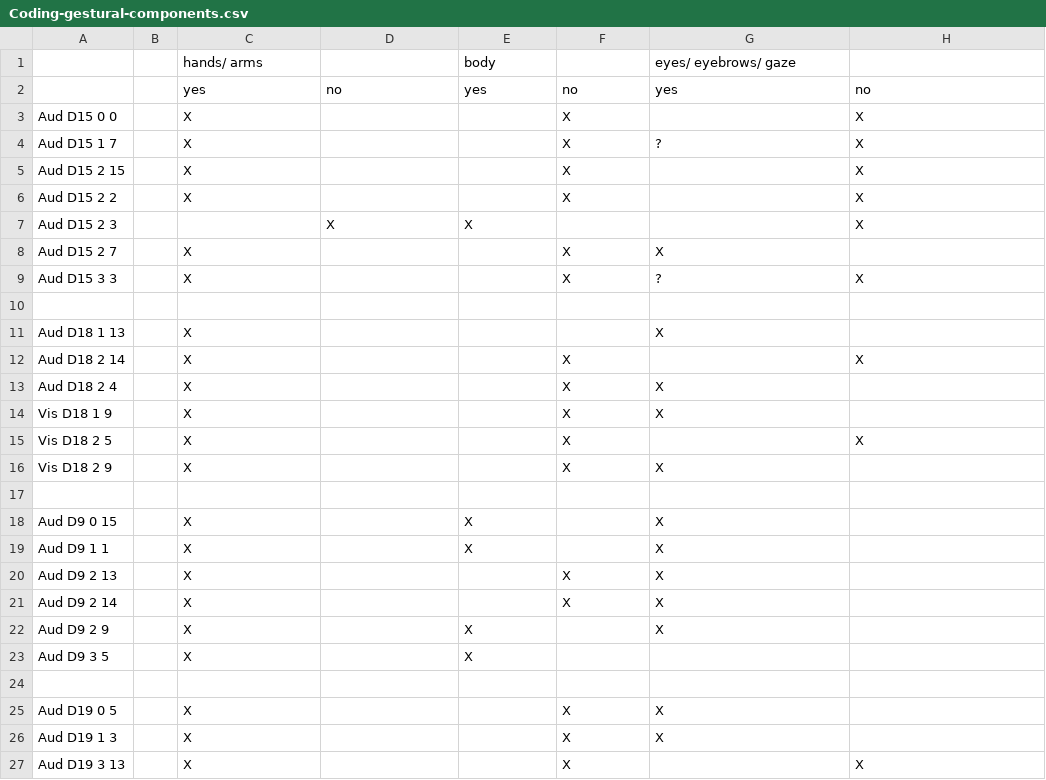
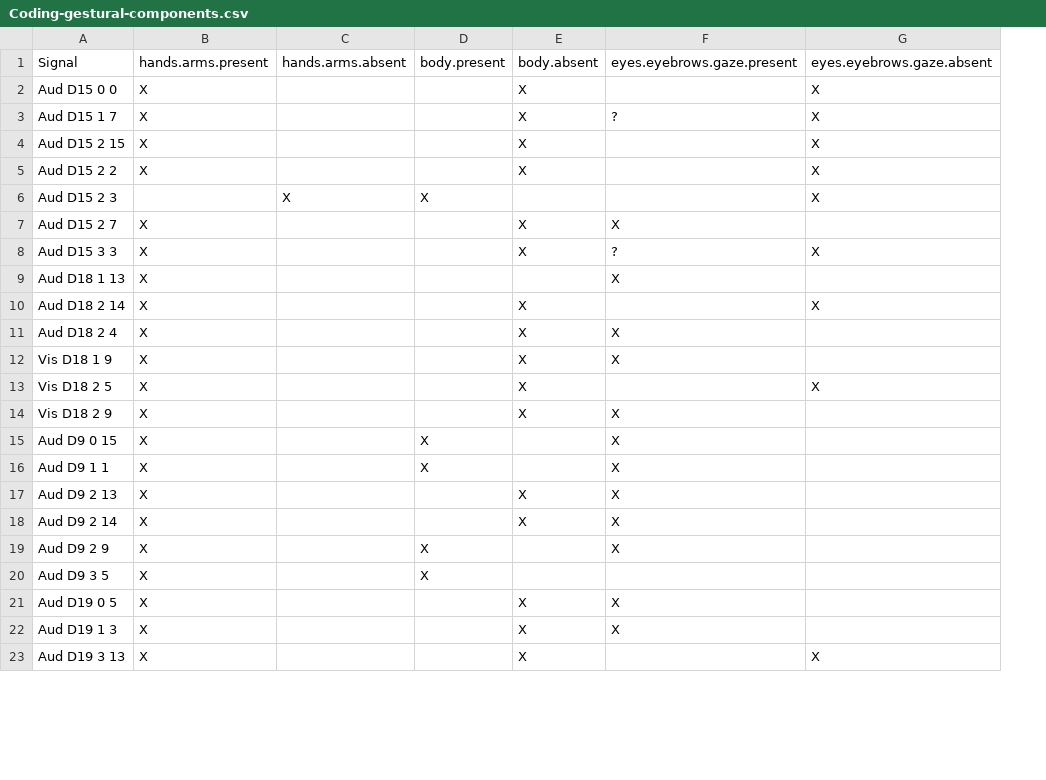
Before and after one commit to seannyD/multimodalCommunicationGame, a CSV file: experiment/data/Coding-gestural-components.csv, drawn as a sheet; only a part is shown; removed rows and columns are numbered as before the commit, all else as after; the diff names each change by its address in the sheet, - before the commit and + after, or states it on an @@ line.

```diff
--- a/experiment/data/Coding-gestural-components.csv
+++ b/experiment/data/Coding-gestural-components.csv
-column B, empty
-row 1:  |  | hands/ arms |  | body |  | eyes/ eyebrows/ gaze
-row 2:  |  | yes | no | yes | no | yes | no
+row 1: Signal | hands.arms.present | hands.arms.absent | body.present | body.absent | eyes.eyebrows.gaze.present | eyes.eyebrows.gaze.absent
-row 10: (empty)
-row 17: (empty)
-row 24: (empty)
```
Also changed, not shown: 11 other files.
